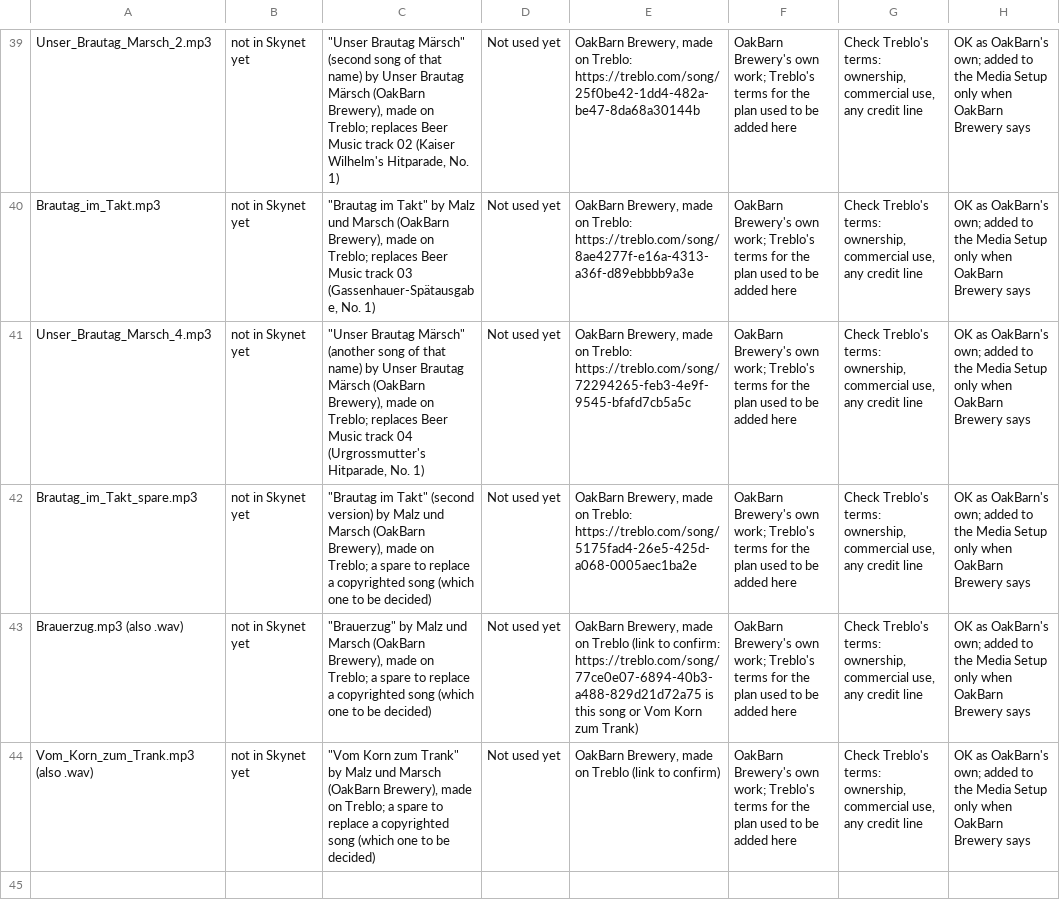
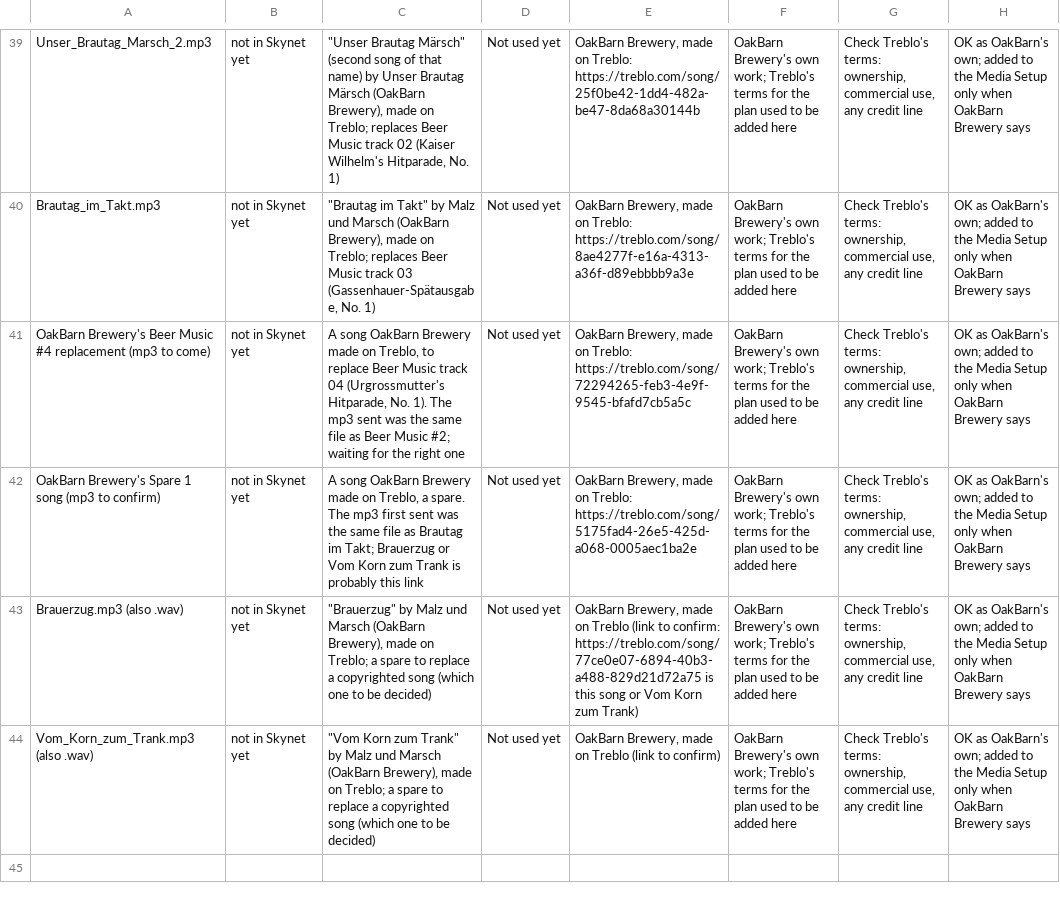
Before and after one commit to oakbarn/Skynet_Brewery, a CSV file: docs/Media_Licenses.csv, drawn as a sheet; only a part is shown, gaps mark what is left out.

```diff
--- a/docs/Media_Licenses.csv
+++ b/docs/Media_Licenses.csv
@@ -40,4 +40,4 @@ Unser_Brautag_Marsch_2.mp3,not in Skynet yet,"""Unser Brautag Märsch"" (second
 Brautag_im_Takt.mp3,not in Skynet yet,"""Brautag im Takt"" by Malz und Marsch (OakBarn Brewery), made on Treblo; replaces Beer Music track 03 (Gassenhauer-Spätausgabe, No. 1)",Not used yet,"OakBarn Brewery, made on Treblo: https://treblo.com/song/8ae4277f-e16a-4313-a36f-d89ebbbb9a3e",OakBarn Brewery's own work; Treblo's terms for the plan used to be added here,"Check Treblo's terms: ownership, commercial use, any credit line",OK as OakBarn's own; added to the Media Setup only when OakBarn Brewery says
-Unser_Brautag_Marsch_4.mp3,not in Skynet yet,"""Unser Brautag Märsch"" (another song of that name) by Unser Brautag Märsch (OakBarn Brewery), made on Treblo; replaces Beer Music track 04 (Urgrossmutter's Hitparade, No. 1)",Not used yet,"OakBarn Brewery, made on Treblo: https://treblo.com/song/72294265-feb3-4e9f-9545-bfafd7cb5a5c",OakBarn Brewery's own work; Treblo's terms for the plan used to be added here,"Check Treblo's terms: ownership, commercial use, any credit line",OK as OakBarn's own; added to the Media Setup only when OakBarn Brewery says
-Brautag_im_Takt_spare.mp3,not in Skynet yet,"""Brautag im Takt"" (second version) by Malz und Marsch (OakBarn Brewery), made on Treblo; a spare to replace a copyrighted song (which one to be decided)",Not used yet,"OakBarn Brewery, made on Treblo: https://treblo.com/song/5175fad4-26e5-425d-a068-0005aec1ba2e",OakBarn Brewery's own work; Treblo's terms for the plan used to be added here,"Check Treblo's terms: ownership, commercial use, any credit line",OK as OakBarn's own; added to the Media Setup only when OakBarn Brewery says
+OakBarn Brewery's Beer Music #4 replacement (mp3 to come),not in Skynet yet,"A song OakBarn Brewery made on Treblo, to replace Beer Music track 04 (Urgrossmutter's Hitparade, No. 1). The mp3 sent was the same file as Beer Music #2; waiting for the right one",Not used yet,"OakBarn Brewery, made on Treblo: https://treblo.com/song/72294265-feb3-4e9f-9545-bfafd7cb5a5c",OakBarn Brewery's own work; Treblo's terms for the plan used to be added here,"Check Treblo's terms: ownership, commercial use, any credit line",OK as OakBarn's own; added to the Media Setup only when OakBarn Brewery says
+OakBarn Brewery's Spare 1 song (mp3 to confirm),not in Skynet yet,"A song OakBarn Brewery made on Treblo, a spare. The mp3 first sent was the same file as Brautag im Takt; Brauerzug or Vom Korn zum Trank is probably this link",Not used yet,"OakBarn Brewery, made on Treblo: https://treblo.com/song/5175fad4-26e5-425d-a068-0005aec1ba2e",OakBarn Brewery's own work; Treblo's terms for the plan used to be added here,"Check Treblo's terms: ownership, commercial use, any credit line",OK as OakBarn's own; added to the Media Setup only when OakBarn Brewery says
 Brauerzug.mp3 (also .wav),not in Skynet yet,"""Brauerzug"" by Malz und Marsch (OakBarn Brewery), made on Treblo; a spare to replace a copyrighted song (which one to be decided)",Not used yet,"OakBarn Brewery, made on Treblo (link to confirm: https://treblo.com/song/77ce0e07-6894-40b3-a488-829d21d72a75 is this song or Vom Korn zum Trank)",OakBarn Brewery's own work; Treblo's terms for the plan used to be added here,"Check Treblo's terms: ownership, commercial use, any credit line",OK as OakBarn's own; added to the Media Setup only when OakBarn Brewery says
```
